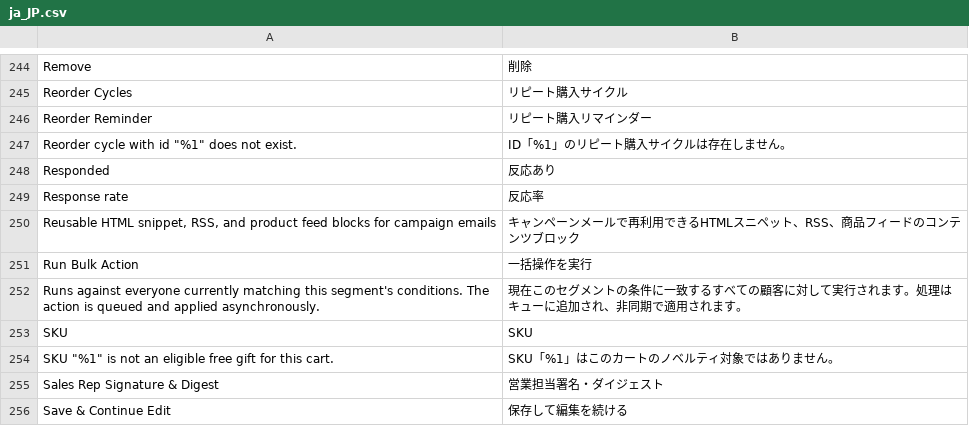
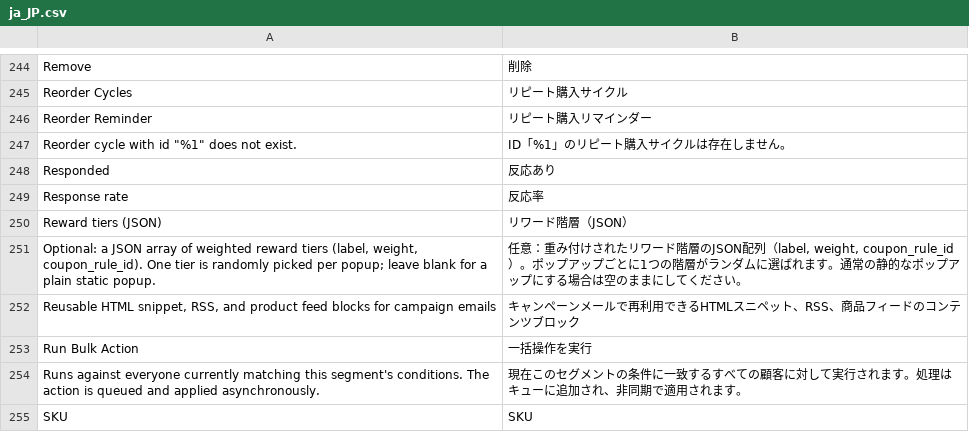
Before and after one commit to michalper/ordo, a CSV file: i18n/ja_JP.csv, drawn as a sheet; only a part is shown, gaps mark what is left out; the shorter side is filled out with more unchanged rows.

```diff
--- a/i18n/ja_JP.csv
+++ b/i18n/ja_JP.csv
@@ -249,2 +249,4 @@
 "Response rate","反応率"
+"Reward tiers (JSON)","リワード階層（JSON）"
+"Optional: a JSON array of weighted reward tiers (label, weight, coupon_rule_id). One tier is randomly picked per popup; leave blank for a plain static popup.","任意：重み付けされたリワード階層のJSON配列（label, weight, coupon_rule_id）。ポップアップごとに1つの階層がランダムに選ばれます。通常の静的なポップアップにする場合は空のままにしてください。"
 "Reusable HTML snippet, RSS, and product feed blocks for campaign emails","キャンペーンメールで再利用できるHTMLスニペット、RSS、商品フィードのコンテンツブロック"
```
Also changed, not shown: i18n/fr_FR.csv, i18n/hu_HU.csv, 35 other files.
